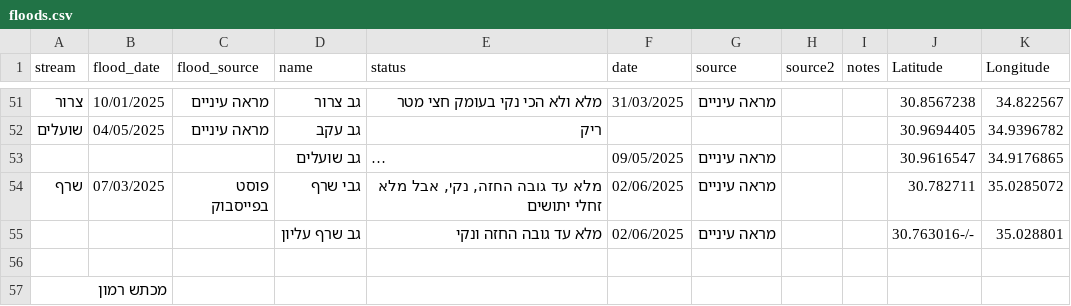
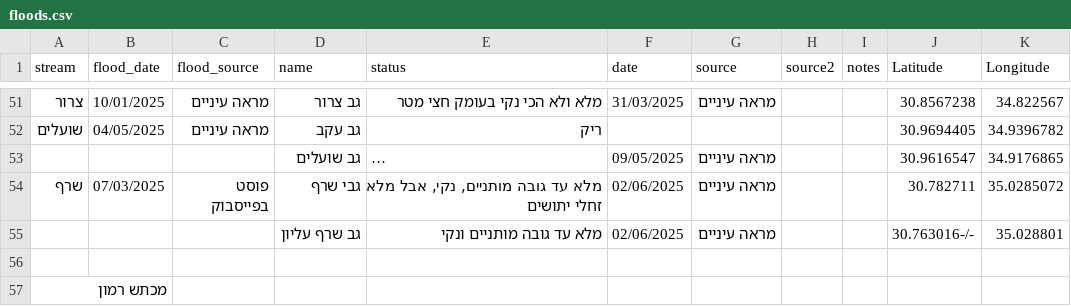
Before and after one commit to amiad/IHMGeoJSONWaterholes, a CSV file: floods.csv, drawn as a sheet; only a part is shown, gaps mark what is left out; long unchanged cells end in …; the diff names each change by its address in the sheet, - before the commit and + after, or states it on an @@ line.

Commit message:
update source.geojson 2025-06-03-14:03

```diff
--- a/floods.csv
+++ b/floods.csv
-E54 (status): מלא עד גובה החזה, נקי, אבל מלא זחלי יתושים
+E54 (status): מלא עד גובה מותניים, נקי, אבל מלא זחלי יתושים
-E55 (status): מלא עד גובה החזה ונקי
+E55 (status): מלא עד גובה מותניים ונקי
```
Also changed, not shown: 1 other file.
